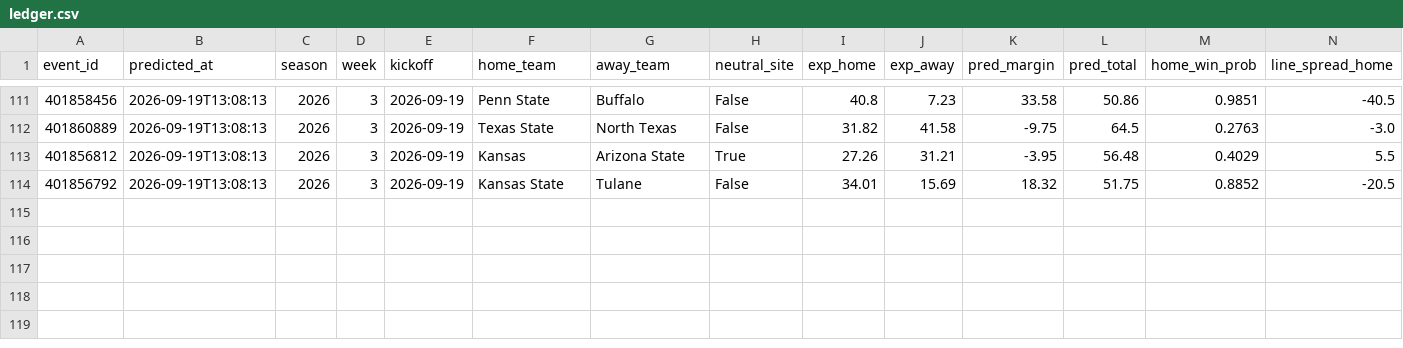
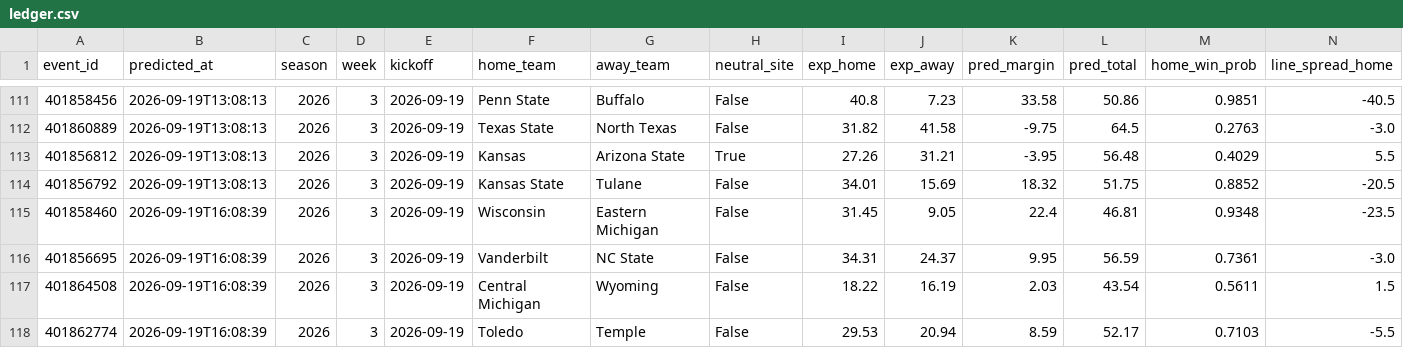
Before and after one commit to golfer1989/cfb-model, a CSV file: data/ledger.csv, drawn as a sheet; only a part is shown, gaps mark what is left out; rows hold the shown columns only; the diff names each change by its address in the sheet, - before the commit and + after, or states it on an @@ line.

Commit message:
Report (pre-kickoff): 2026-09-19 11:08 CDT

```diff
--- a/data/ledger.csv
+++ b/data/ledger.csv
+row 115: 401858460 | 2026-09-19T16:08:39 | 2026 | 3 | 2026-09-19 | Wisconsin | Eastern Michigan | False | 31.45 | 9.05 | 22.4 | 46.81 | 0.9348 | -23.5
+row 116: 401856695 | 2026-09-19T16:08:39 | 2026 | 3 | 2026-09-19 | Vanderbilt | NC State | False | 34.31 | 24.37 | 9.95 | 56.59 | 0.7361 | -3.0
+row 117: 401864508 | 2026-09-19T16:08:39 | 2026 | 3 | 2026-09-19 | Central Michigan | Wyoming | False | 18.22 | 16.19 | 2.03 | 43.54 | 0.5611 | 1.5
+row 118: 401862774 | 2026-09-19T16:08:39 | 2026 | 3 | 2026-09-19 | Toledo | Temple | False | 29.53 | 20.94 | 8.59 | 52.17 | 0.7103 | -5.5
```
Also changed, not shown: data/backtest_preds.csv, data/real_games.csv, 6 other files.
